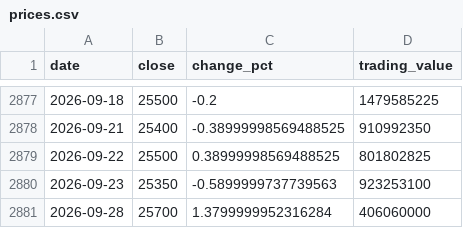
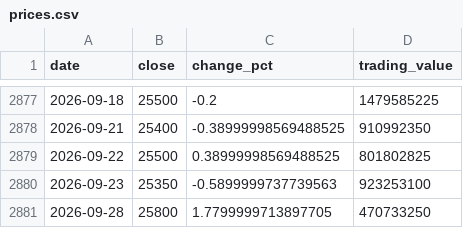
Before and after one commit to uihansol/Dividend-10Y-Treasury-Screener, a CSV file: data/cache/stocks/026960/prices.csv, drawn as a sheet; only a part is shown, gaps mark what is left out.

```diff
--- a/data/cache/stocks/026960/prices.csv
+++ b/data/cache/stocks/026960/prices.csv
@@ -2880,2 +2880,2 @@ date,close,change_pct,trading_value
 2026-09-23,25350,-0.5899999737739563,923253100
-2026-09-28,25700,1.3799999952316284,406060000
+2026-09-28,25800,1.7799999713897705,470733250
```
Also changed, not shown: 3 other files.
